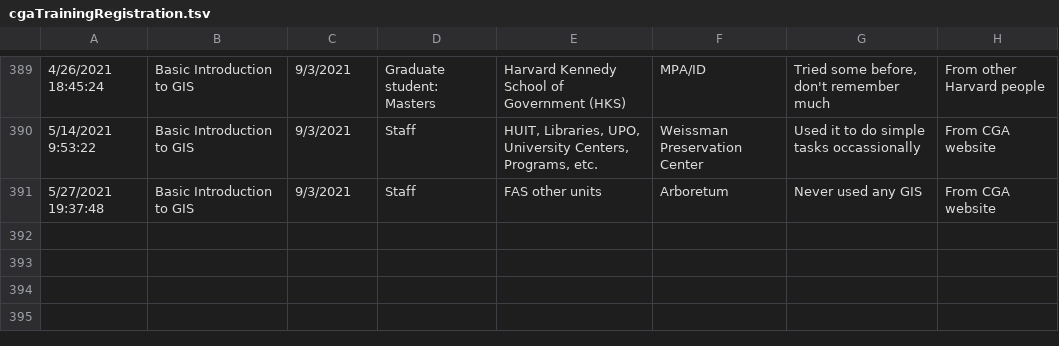
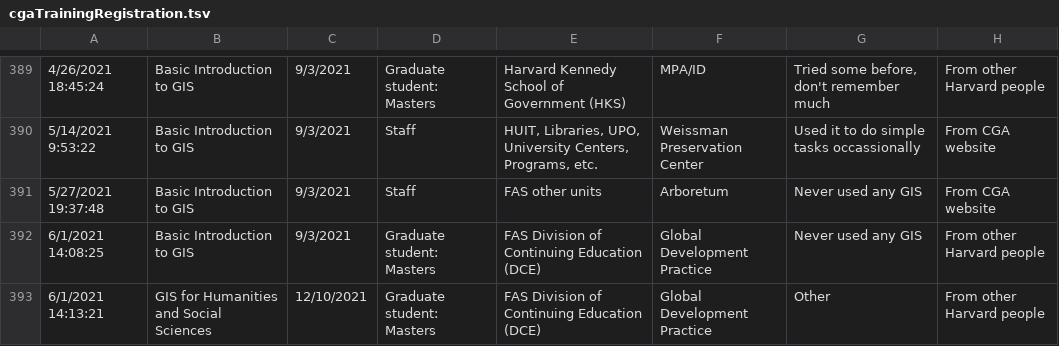
Before and after one commit to IQSS/iqss-metrics-dashboard, a TSV file: assets/data/cgaTrainingRegistration.tsv, drawn as a sheet; only a part is shown, gaps mark what is left out; the diff names each change by its address in the sheet, - before the commit and + after, or states it on an @@ line.

Commit message:
Automated push of new data by iqss-metrics-backend on Wed Jun  2 02:19:10 UTC 2021

```diff
--- a/assets/data/cgaTrainingRegistration.tsv
+++ b/assets/data/cgaTrainingRegistration.tsv
+row 392: 6/1/2021 14:08:25 | Basic Introduction to GIS | 9/3/2021 | Graduate student: Masters | FAS Division of Continuing Education (DCE) | Global Development Practice | Never used any GIS | From other Harvard people
+row 393: 6/1/2021 14:13:21 | GIS for Humanities and Social Sciences | 12/10/2021 | Graduate student: Masters | FAS Division of Continuing Education (DCE) | Global Development Practice | Other | From other Harvard people
```
Also changed, not shown: assets/data/cgaEventRegistration.tsv, assets/data/datasets-toMonth.tsv, 11 other files.
